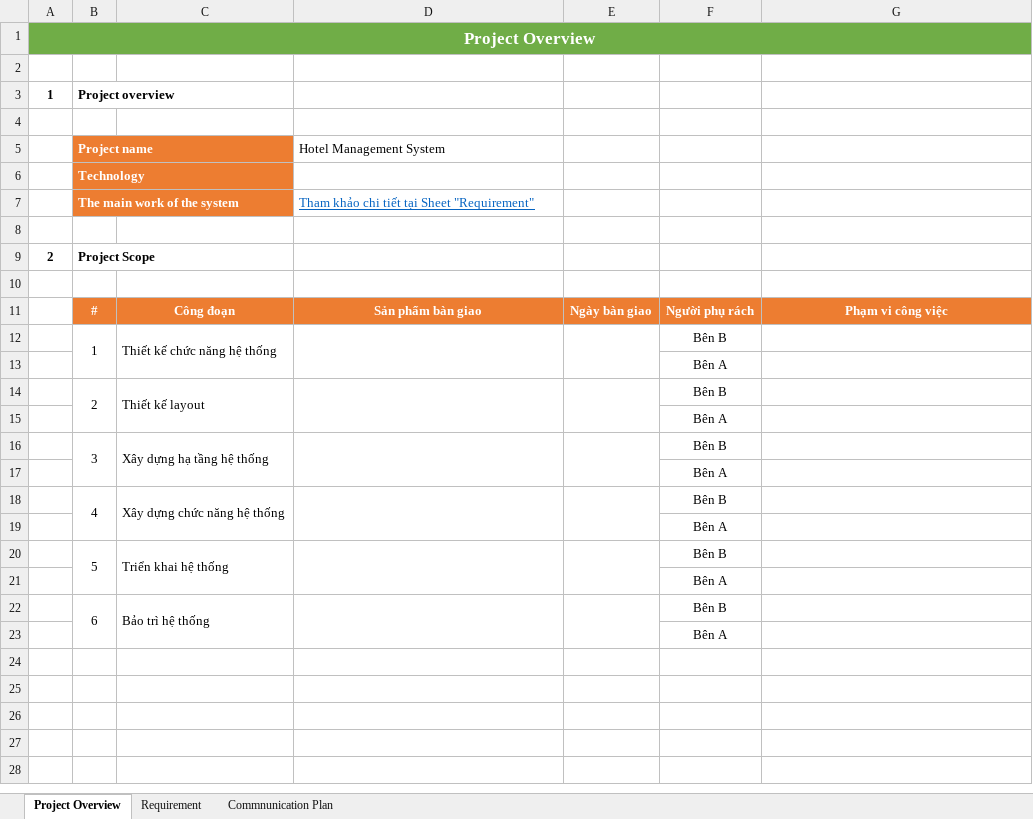
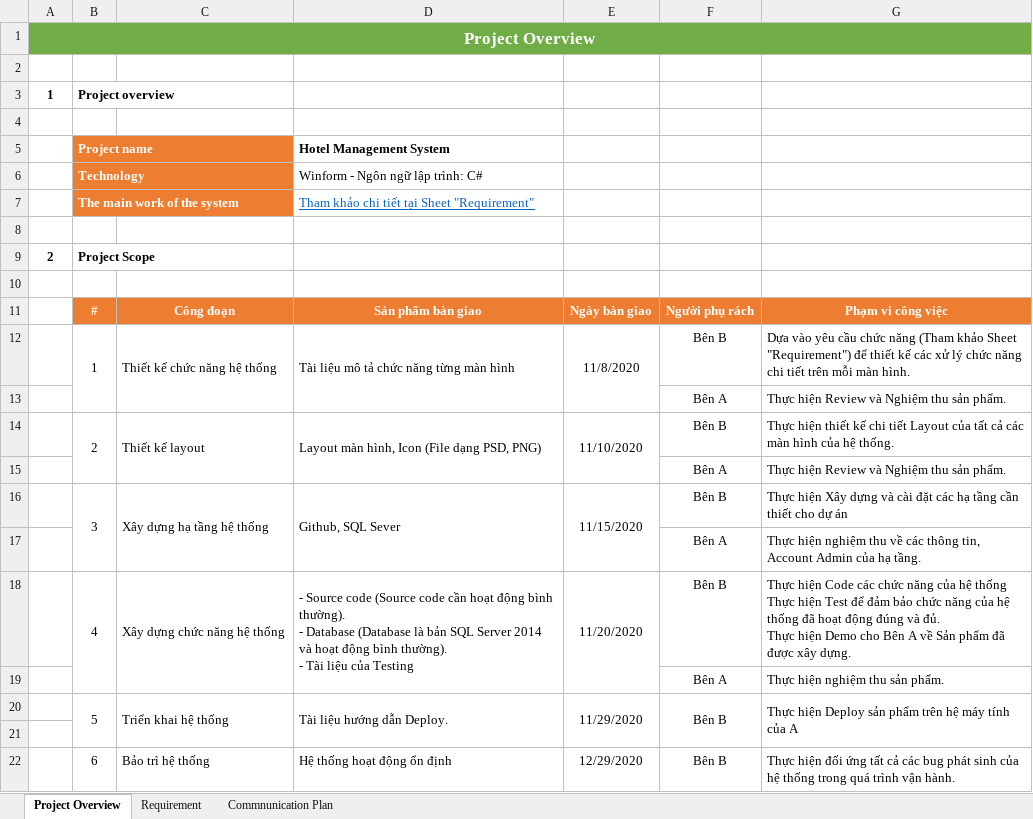
Before and after one commit to hieutada/CnpmFinal, an Excel workbook: 01 Requirements engineering/Requirements Engineering.xlsx, sheet Project Overview, drawn as a sheet; values as stored, in another font and other column widths than the file's, no borders; ↵ is a line break in a cell; the diff names each change by its address in the sheet, - before the commit and + after, or states it on an @@ line.

```diff
--- a/01 Requirements engineering/Requirements Engineering.xlsx (sheet Project Overview)
+++ b/01 Requirements engineering/Requirements Engineering.xlsx (sheet Project Overview)
-D5 bold: off
+D5 bold: on
-D6: (empty)
+D6: Winform - Ngôn ngữ lập trình: C#
-D12: (empty)
+D12: Tài liệu mô tả chức năng từng màn hình
-E12: (empty)
+E12: 11/8/2020
-G12: (empty)
+G12: Dựa vào yêu cầu chức năng (Tham khảo Sheet "Requirement") để thiết kế các xử lý chức năng chi tiết trên mỗi màn hình.
-G13: (empty)
+G13: Thực hiện Review và Nghiệm thu sản phẩm.
-D14: (empty)
+D14: Layout màn hình, Icon (File dạng PSD, PNG)
-E14: (empty)
+E14: 11/10/2020
-G14: (empty)
+G14: Thực hiện thiết kế chi tiết Layout của tất cả các màn hình của hệ thống.
-G15: (empty)
+G15: Thực hiện Review và Nghiệm thu sản phẩm.
-D16: (empty)
+D16: Github, SQL Sever
-E16: (empty)
+E16: 11/15/2020
-G16: (empty)
+G16: Thực hiện Xây dựng và cài đặt các hạ tầng cần thiết cho dự án
-G17: (empty)
+G17: Thực hiện nghiệm thu về các thông tin, Account Admin của hạ tầng.
-D18: (empty)
+D18: - Source code (Source code cần hoạt động bình thường). ↵ - Database (Database là bản SQL Server 2014 và hoạt động bình thường). ↵ - Tài liệu của Testing
-E18: (empty)
+E18: 11/20/2020
-G18: (empty)
+G18: Thực hiện Code các chức năng của hệ thống ↵ Thực hiện Test để đảm bảo chức năng của hệ thống đã hoạt động đúng và đủ. ↵ Thực hiện Demo cho Bên A về Sản phẩm đã được xây dựng.
-G19: (empty)
+G19: Thực hiện nghiệm thu sản phẩm.
-D20: (empty)
+D20: Tài liệu hướng dẫn Deploy.
-E20: (empty)
+E20: 11/29/2020
+F20:F21 merged
-G20: (empty)
+G20: Thực hiện Deploy sản phẩm trên hệ máy tính của A
+G20:G21 merged
-F21: Bên A
+F21: (empty)
-B22:B23 merged
-C22:C23 merged
-D22: (empty)
+D22: Hệ thống hoạt động ổn định
-D22:D23 merged
-E22: (empty)
+E22: 12/29/2020
-E22:E23 merged
-G22: (empty)
+G22: Thực hiện đối ứng tất cả các bug phát sinh của hệ thống trong quá trình vận hành.
-row 23:  |  |  |  |  | Bên A
```
Also changed, not shown: sheet Commnunication Plan, sheet Requirement, 16 other files.
